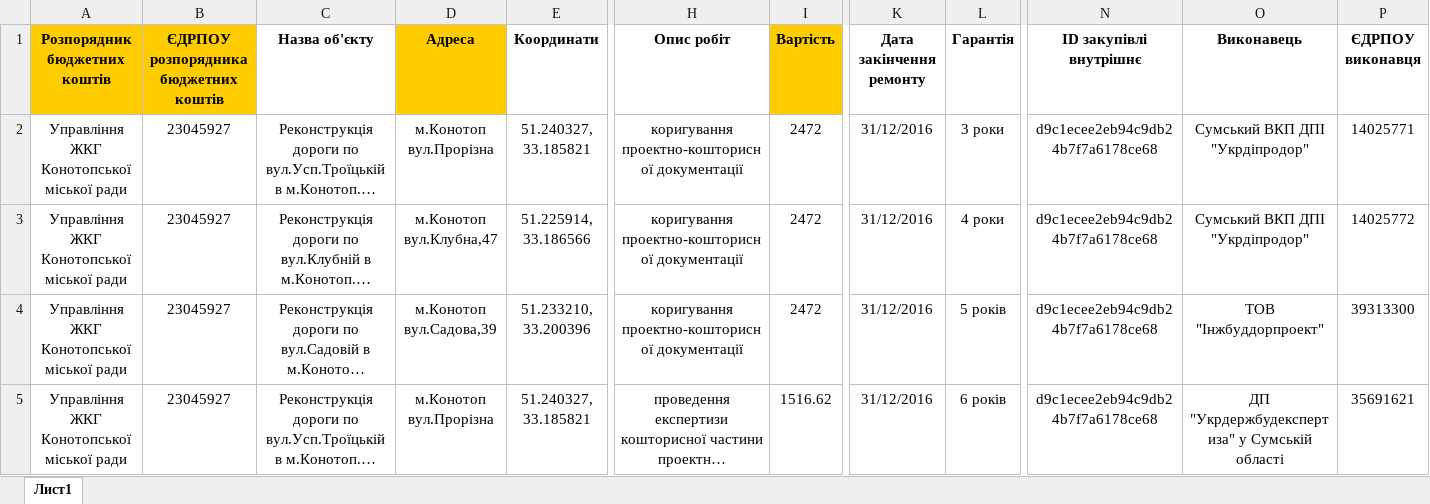
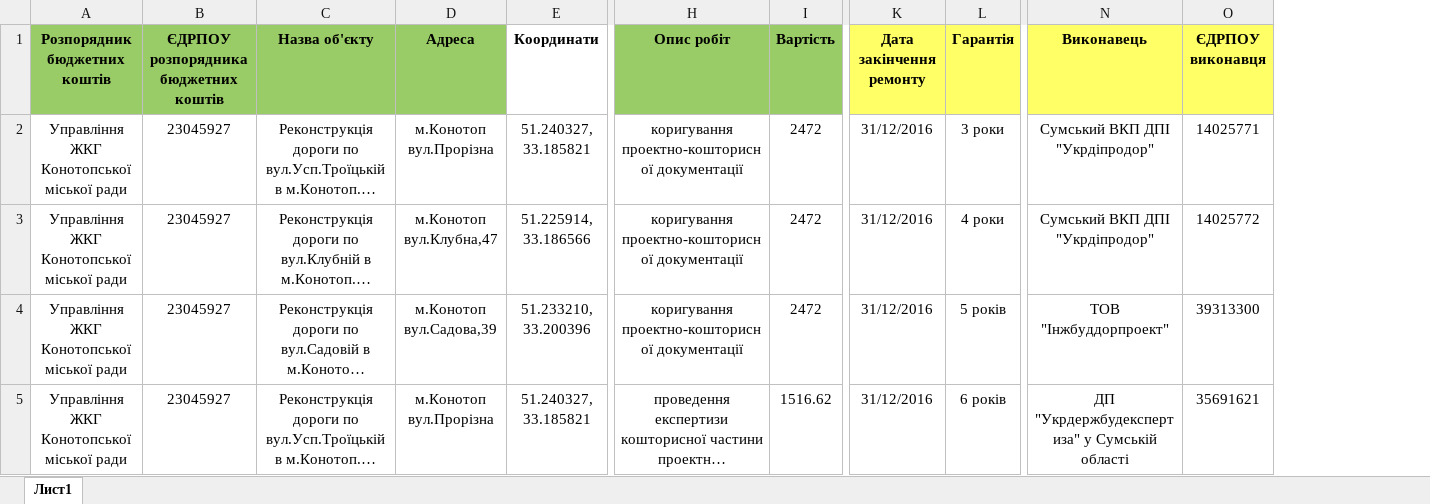
Before and after one commit to kavaleriy/budget, an Excel workbook: public/files/file_examples/repair_layer_example.xlsx, sheet Лист1, drawn as a sheet; only a part is shown, gaps mark what is left out; long unchanged cells end in …; values as stored, in another font and other column widths than the file's, no borders; removed rows and columns are numbered as before the commit, all else as after; the diff names each change by its address in the sheet, - before the commit and + after, or states it on an @@ line.

Commit message:
change repair_layer_example_file

```diff
--- a/public/files/file_examples/repair_layer_example.xlsx (sheet Лист1)
+++ b/public/files/file_examples/repair_layer_example.xlsx (sheet Лист1)
-column N (ID закупівлі внутрішнє), rows 2-5: all d9c1ecee2eb94c9db24b7f7a6178ce68
-A1:B1 fill: #FFCC00
+A1:B1 fill: #99CC66
-C1 fill: none
+C1 fill: #99CC66
-D1 fill: #FFCC00
+D1 fill: #99CC66
-H1 fill: none
+H1 fill: #99CC66
-I1 fill: #FFCC00
+I1 fill: #99CC66
-K1:L1 fill: none
+K1:L1 fill: #FFFF66
-N1:O1 fill: none
+N1:O1 fill: #FFFF66
```
